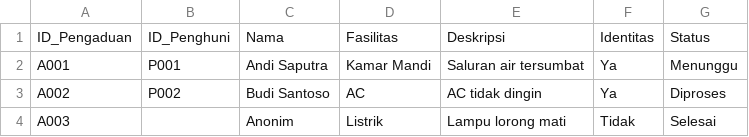
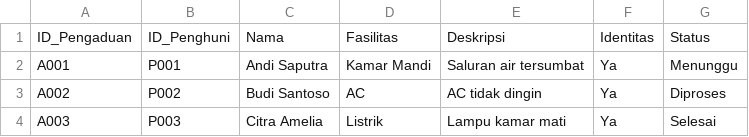
Before and after one commit to gelbrinzeraldaagustina/KOS-99-PINTU, a CSV file: data_PENGADUAN.csv, drawn as a sheet.

Commit message:
saffa ngubah isi data_pengaduan.csv biar gada anonim

```diff
--- a/data_PENGADUAN.csv
+++ b/data_PENGADUAN.csv
@@ -3,2 +3,2 @@ A001,P001,Andi Saputra,Kamar Mandi,Saluran air tersumbat,Ya,Menunggu
 A002,P002,Budi Santoso,AC,AC tidak dingin,Ya,Diproses
-A003,,Anonim,Listrik,Lampu lorong mati,Tidak,Selesai
+A003,P003,Citra Amelia,Listrik,Lampu kamar mati,Ya,Selesai
```
